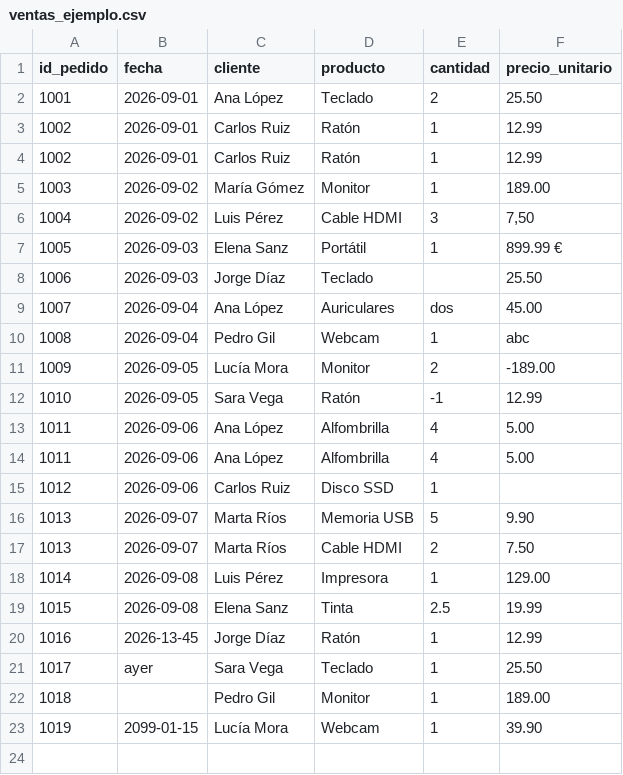
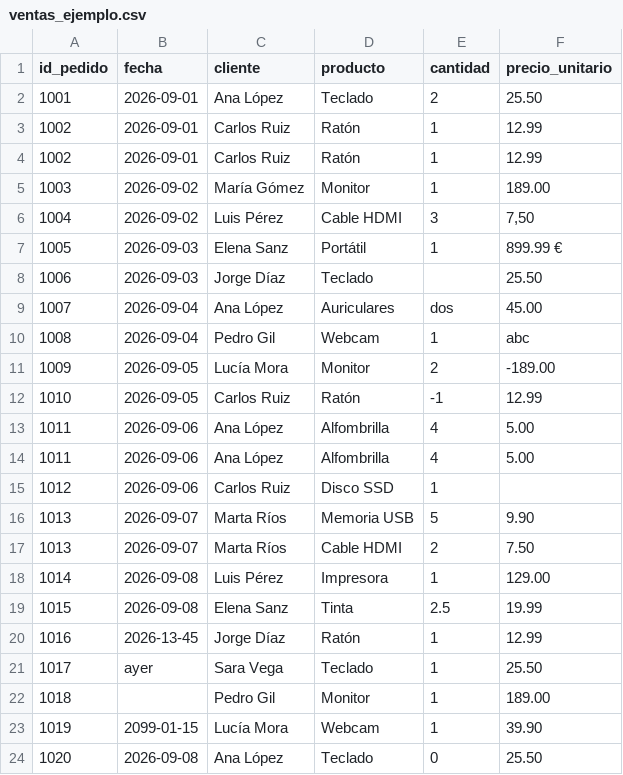
Before and after one commit to tcpalbertvaldivia1993-lang/automatizacion-python, a CSV file: datos/ventas_ejemplo.csv, drawn as a sheet.

```diff
--- a/datos/ventas_ejemplo.csv
+++ b/datos/ventas_ejemplo.csv
@@ -11,3 +11,3 @@ id_pedido,fecha,cliente,producto,cantidad,precio_unitario
 1009,2026-09-05,Lucía Mora,Monitor,2,-189.00
-1010,2026-09-05,Sara Vega,Ratón,-1,12.99
+1010,2026-09-05,Carlos Ruiz,Ratón,-1,12.99
 1011,2026-09-06, Ana López ,Alfombrilla,4,5.00
@@ -23 +23,2 @@ id_pedido,fecha,cliente,producto,cantidad,precio_unitario
 1019,2099-01-15,Lucía Mora,Webcam,1,39.90
+1020,2026-09-08,Ana López,Teclado,0,25.50
```
Also changed, not shown: 7 other files.
